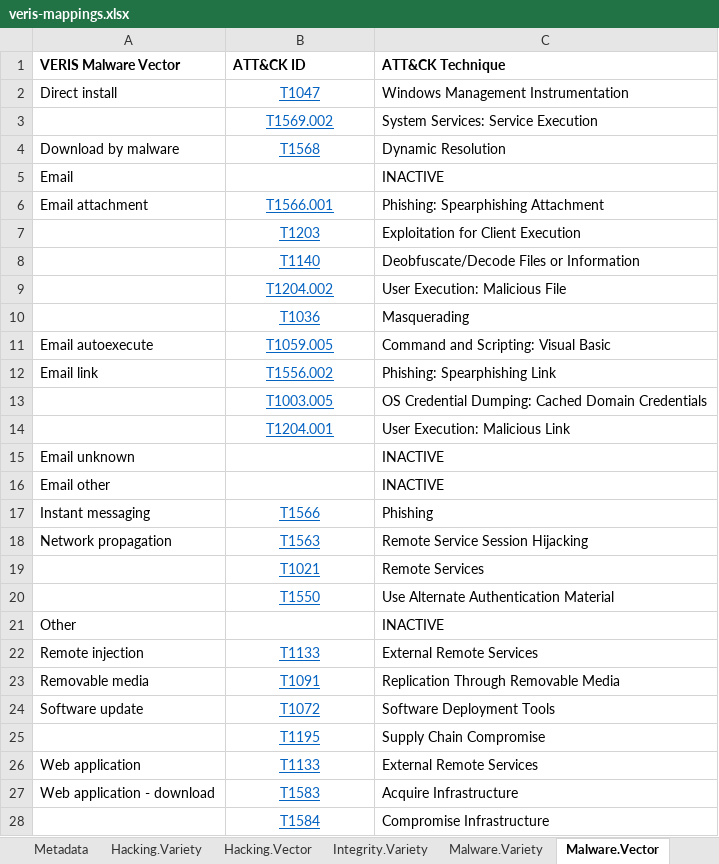
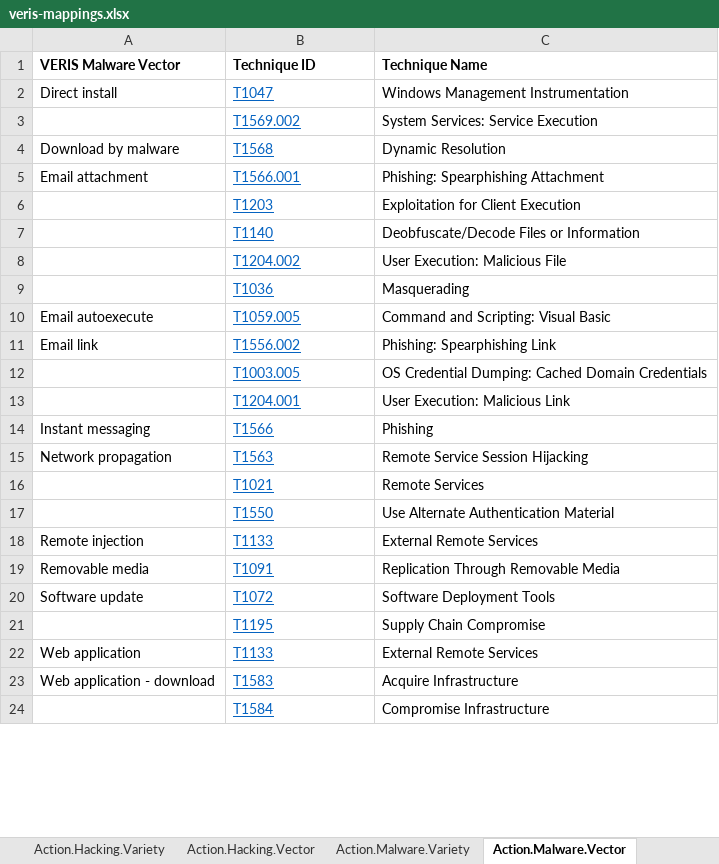
Before and after one commit to center-for-threat-informed-defense/attack_to_veris, an Excel workbook: frameworks/veris/veris-mappings.xlsx, sheet Action.Malware.Vector, drawn as a sheet; only a part is shown; values as stored, in another font and other column widths than the file's, no borders; removed rows and columns are numbered as before the commit, all else as after; the diff covers the shown part only; the diff names each change by its address in the sheet, - before the commit and + after, or states it on an @@ line.

Commit message:
update veris-mappings.xlsx
correct technique IDs or VERIS paths

```diff
--- a/frameworks/veris/veris-mappings.xlsx (sheet Action.Malware.Vector)
+++ b/frameworks/veris/veris-mappings.xlsx (sheet Action.Malware.Vector)
-sheet tab: Hacking.Variety
+sheet tab: Action.Hacking.Variety
-sheet tab: Hacking.Vector
+sheet tab: Action.Hacking.Vector
-sheet tab: Malware.Variety
+sheet tab: Action.Malware.Variety
-sheet tab: Malware.Vector
+sheet tab: Action.Malware.Vector
-row 1: VERIS Malware Vector | ATT&CK ID | ATT&CK Technique
+row 1: VERIS Malware Vector | Technique ID | Technique Name
-B2:B4 alignment: center
+B2:B4 alignment: left
-row 5: Email |  | INACTIVE
-B5:B13 alignment: center
+B5:B13 alignment: left
-row 15: Email unknown |  | INACTIVE
-row 16: Email other |  | INACTIVE
-B14:B17 alignment: center
+B14:B17 alignment: left
-row 21: Other |  | INACTIVE
-B18:B24 alignment: center
+B18:B24 alignment: left
```
Also changed, not shown: 2 removed rows and cell formats elsewhere in this sheet, sheet Action.Hacking.Variety, sheet Action.Malware.Variety, sheet Attribute.Integrity.Variety, sheet Action.Social.Variety, sheet Action.Hacking.Vector, sheet Metadata, other sheet tabs.
